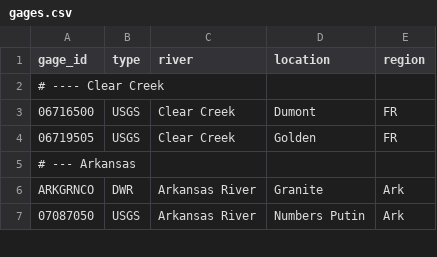
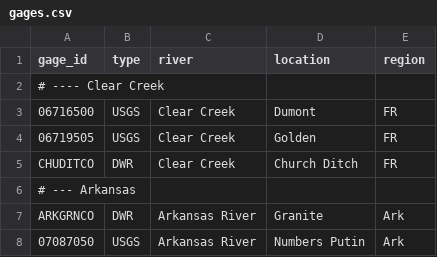
Before and after one commit to mikebannis/rivergraphs, a CSV file: app/gages.csv, drawn as a sheet; only a part is shown; the diff names each change by its address in the sheet, - before the commit and + after, or states it on an @@ line.

Commit message:
add church ditch gage

```diff
--- a/app/gages.csv
+++ b/app/gages.csv
+row 5: CHUDITCO | DWR | Clear Creek | Church Ditch | FR
```
